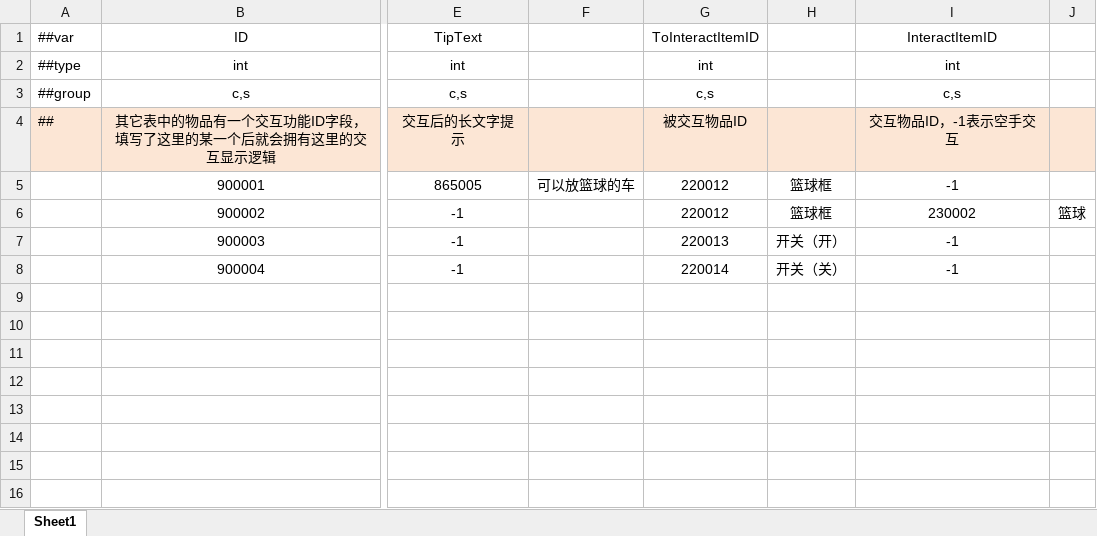
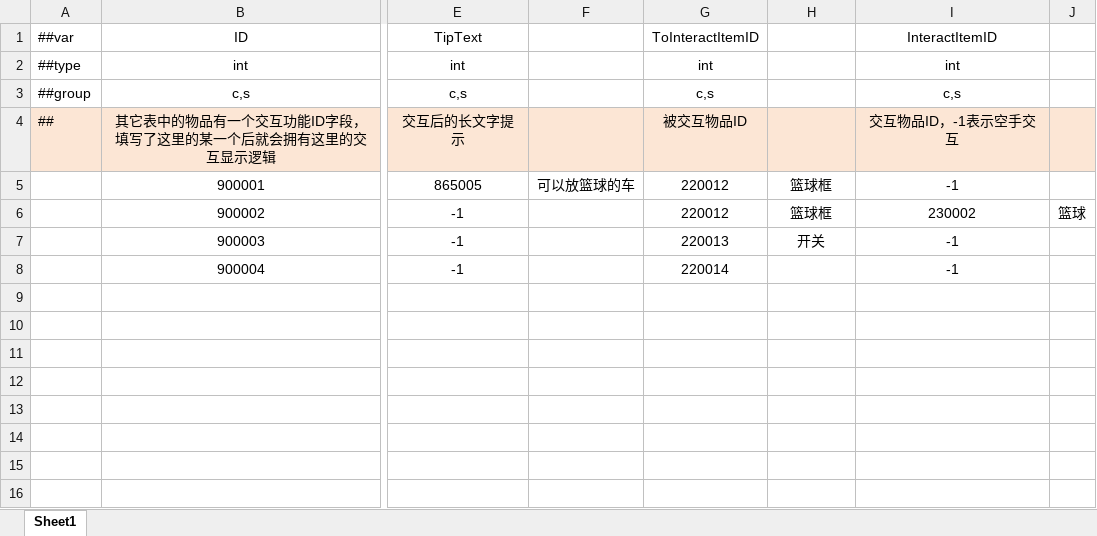
Before and after one commit to HouWang-123/Project-A, an Excel workbook: AAA-Luban-Excel/Datas/func_InteractEffect.xlsx, sheet Sheet1, drawn as a sheet; only a part is shown, gaps mark what is left out; values as stored, in another font and other column widths than the file's, no borders; the diff names each change by its address in the sheet, - before the commit and + after, or states it on an @@ line.

```diff
--- a/AAA-Luban-Excel/Datas/func_InteractEffect.xlsx (sheet Sheet1)
+++ b/AAA-Luban-Excel/Datas/func_InteractEffect.xlsx (sheet Sheet1)
-H7: 开关（开）
+H7: 开关
-H8: 开关（关）
+H8: (empty)
```
Also changed, not shown: AAA-Luban-Excel/Datas/item_SceneObjects.xlsx, 16 other files.
